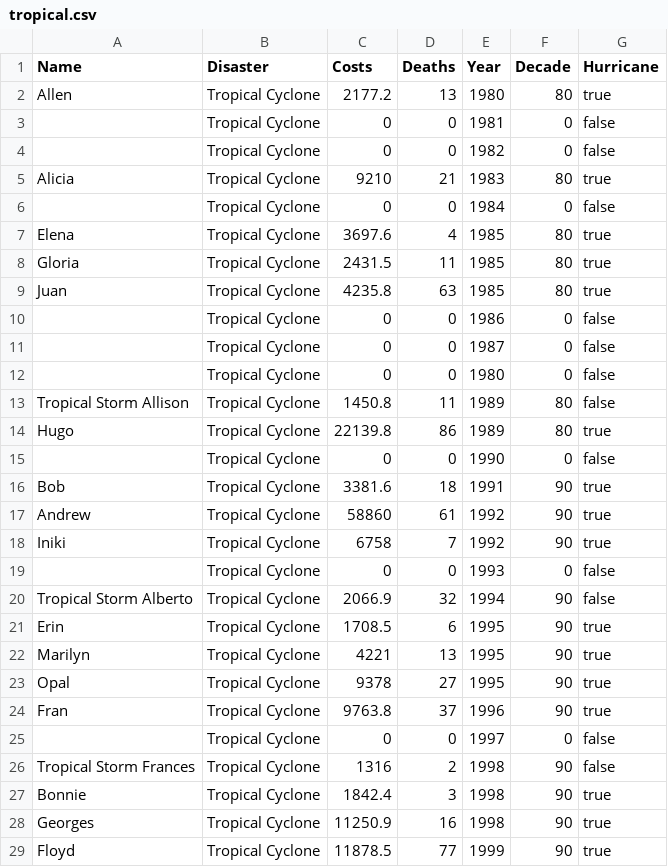
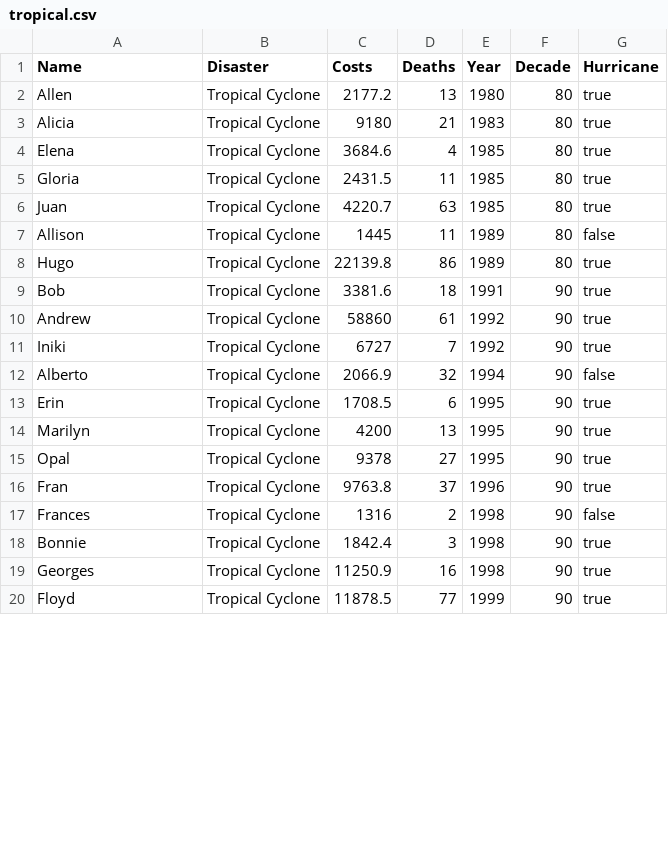
Before and after one commit to sandravizz/Natural-disasters, a CSV file: data/tropical.csv, drawn as a sheet; only a part is shown; the diff covers the shown part only.

```diff
--- a/data/tropical.csv
+++ b/data/tropical.csv
@@ -3,5 +3,2 @@ Allen,Tropical Cyclone,2177.2,13,1980,80,true
-,Tropical Cyclone,0,0,1981,0,false
-,Tropical Cyclone,0,0,1982,0,false
-Alicia,Tropical Cyclone,9210,21,1983,80,true
-,Tropical Cyclone,0,0,1984,0,false
-Elena,Tropical Cyclone,3697.6,4,1985,80,true
+Alicia ,Tropical Cyclone,9180,21,1983,80,true
+Elena ,Tropical Cyclone,3684.6,4,1985,80,true
@@ -9,5 +6,2 @@ Gloria,Tropical Cyclone,2431.5,11,1985,80,true
-Juan,Tropical Cyclone,4235.8,63,1985,80,true
-,Tropical Cyclone,0,0,1986,0,false
-,Tropical Cyclone,0,0,1987,0,false
-,Tropical Cyclone,0,0,1980,0,false
-Tropical Storm Allison ,Tropical Cyclone,1450.8,11,1989,80,false
+Juan ,Tropical Cyclone,4220.7,63,1985,80,true
+Allison ,Tropical Cyclone,1445,11,1989,80,false
@@ -15 +8,0 @@ Hugo,Tropical Cyclone,22139.8,86,1989,80,true
-,Tropical Cyclone,0,0,1990,0,false
@@ -18,3 +11,2 @@ Andrew,Tropical Cyclone,58860,61,1992,90,true
-Iniki,Tropical Cyclone,6758,7,1992,90,true
-,Tropical Cyclone,0,0,1993,0,false
-Tropical Storm Alberto ,Tropical Cyclone,2066.9,32,1994,90,false
+Iniki ,Tropical Cyclone,6727,7,1992,90,true
+Alberto ,Tropical Cyclone,2066.9,32,1994,90,false
@@ -22 +14 @@ Erin,Tropical Cyclone,1708.5,6,1995,90,true
-Marilyn,Tropical Cyclone,4221,13,1995,90,true
+Marilyn ,Tropical Cyclone,4200,13,1995,90,true
@@ -25,2 +17 @@ Fran,Tropical Cyclone,9763.8,37,1996,90,true
-,Tropical Cyclone,0,0,1997,0,false
-Tropical Storm Frances,Tropical Cyclone,1316,2,1998,90,false
+Frances ,Tropical Cyclone,1316,2,1998,90,false
```
Also changed, not shown: 2 added rows, 7 removed rows and 18 edited cells elsewhere in this file, 21 other files.
